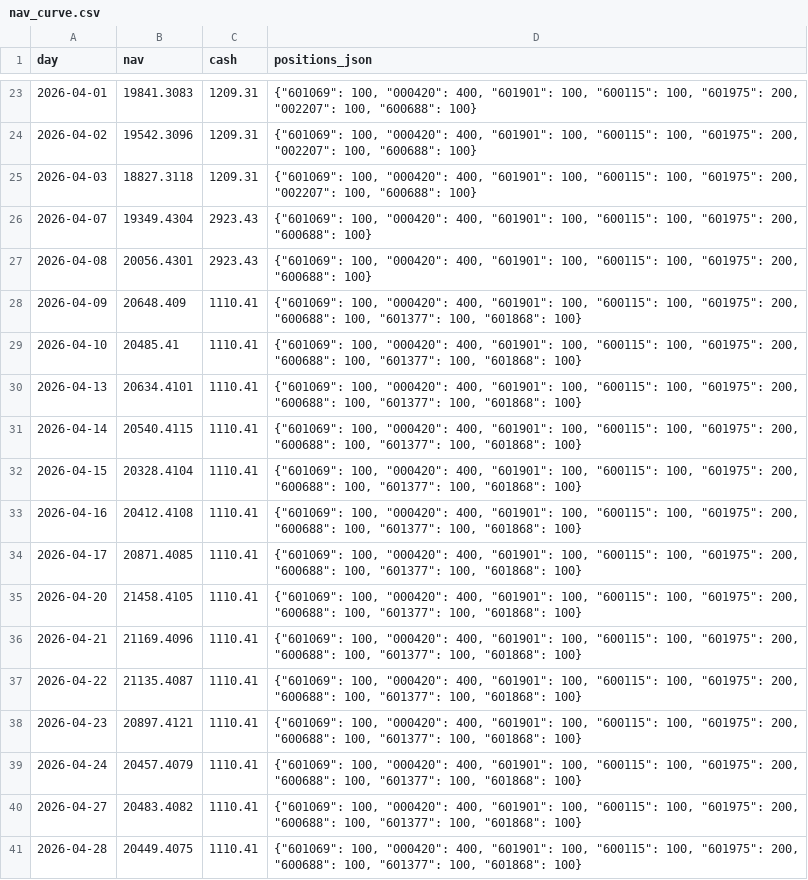
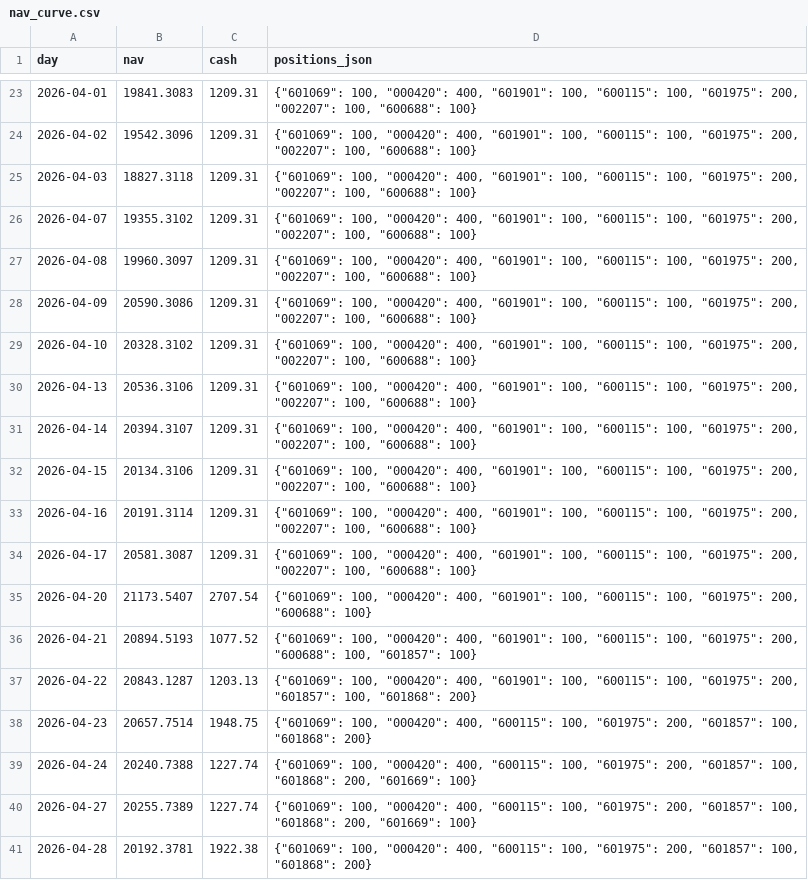
Before and after one commit to srhust/mystockagent, a CSV file: output/ashare_v2/shadow_run/nav_curve.csv, drawn as a sheet; only a part is shown, gaps mark what is left out; the diff covers the shown part only.

```diff
--- a/output/ashare_v2/shadow_run/nav_curve.csv
+++ b/output/ashare_v2/shadow_run/nav_curve.csv
@@ -25,17 +25,17 @@
 2026-04-03,18827.3118,1209.31,"{""601069"": 100, ""000420"": 400, ""601901"": 100, ""600115"": 100, ""601975"": 200, ""002207"": 100, ""600688"": 100}"
-2026-04-07,19349.4304,2923.43,"{""601069"": 100, ""000420"": 400, ""601901"": 100, ""600115"": 100, ""601975"": 200, ""600688"": 100}"
-2026-04-08,20056.4301,2923.43,"{""601069"": 100, ""000420"": 400, ""601901"": 100, ""600115"": 100, ""601975"": 200, ""600688"": 100}"
-2026-04-09,20648.409,1110.41,"{""601069"": 100, ""000420"": 400, ""601901"": 100, ""600115"": 100, ""601975"": 200, ""600688"": 100, ""601377"": 100, ""601868"": 100}"
-2026-04-10,20485.41,1110.41,"{""601069"": 100, ""000420"": 400, ""601901"": 100, ""600115"": 100, ""601975"": 200, ""600688"": 100, ""601377"": 100, ""601868"": 100}"
-2026-04-13,20634.4101,1110.41,"{""601069"": 100, ""000420"": 400, ""601901"": 100, ""600115"": 100, ""601975"": 200, ""600688"": 100, ""601377"": 100, ""601868"": 100}"
-2026-04-14,20540.4115,1110.41,"{""601069"": 100, ""000420"": 400, ""601901"": 100, ""600115"": 100, ""601975"": 200, ""600688"": 100, ""601377"": 100, ""601868"": 100}"
-2026-04-15,20328.4104,1110.41,"{""601069"": 100, ""000420"": 400, ""601901"": 100, ""600115"": 100, ""601975"": 200, ""600688"": 100, ""601377"": 100, ""601868"": 100}"
-2026-04-16,20412.4108,1110.41,"{""601069"": 100, ""000420"": 400, ""601901"": 100, ""600115"": 100, ""601975"": 200, ""600688"": 100, ""601377"": 100, ""601868"": 100}"
-2026-04-17,20871.4085,1110.41,"{""601069"": 100, ""000420"": 400, ""601901"": 100, ""600115"": 100, ""601975"": 200, ""600688"": 100, ""601377"": 100, ""601868"": 100}"
-2026-04-20,21458.4105,1110.41,"{""601069"": 100, ""000420"": 400, ""601901"": 100, ""600115"": 100, ""601975"": 200, ""600688"": 100, ""601377"": 100, ""601868"": 100}"
-2026-04-21,21169.4096,1110.41,"{""601069"": 100, ""000420"": 400, ""601901"": 100, ""600115"": 100, ""601975"": 200, ""600688"": 100, ""601377"": 100, ""601868"": 100}"
-2026-04-22,21135.4087,1110.41,"{""601069"": 100, ""000420"": 400, ""601901"": 100, ""600115"": 100, ""601975"": 200, ""600688"": 100, ""601377"": 100, ""601868"": 100}"
-2026-04-23,20897.4121,1110.41,"{""601069"": 100, ""000420"": 400, ""601901"": 100, ""600115"": 100, ""601975"": 200, ""600688"": 100, ""601377"": 100, ""601868"": 100}"
-2026-04-24,20457.4079,1110.41,"{""601069"": 100, ""000420"": 400, ""601901"": 100, ""600115"": 100, ""601975"": 200, ""600688"": 100, ""601377"": 100, ""601868"": 100}"
-2026-04-27,20483.4082,1110.41,"{""601069"": 100, ""000420"": 400, ""601901"": 100, ""600115"": 100, ""601975"": 200, ""600688"": 100, ""601377"": 100, ""601868"": 100}"
-2026-04-28,20449.4075,1110.41,"{""601069"": 100, ""000420"": 400, ""601901"": 100, ""600115"": 100, ""601975"": 200, ""600688"": 100, ""601377"": 100, ""601868"": 100}"
+2026-04-07,19355.3102,1209.31,"{""601069"": 100, ""000420"": 400, ""601901"": 100, ""600115"": 100, ""601975"": 200, ""002207"": 100, ""600688"": 100}"
+2026-04-08,19960.3097,1209.31,"{""601069"": 100, ""000420"": 400, ""601901"": 100, ""600115"": 100, ""601975"": 200, ""002207"": 100, ""600688"": 100}"
+2026-04-09,20590.3086,1209.31,"{""601069"": 100, ""000420"": 400, ""601901"": 100, ""600115"": 100, ""601975"": 200, ""002207"": 100, ""600688"": 100}"
+2026-04-10,20328.3102,1209.31,"{""601069"": 100, ""000420"": 400, ""601901"": 100, ""600115"": 100, ""601975"": 200, ""002207"": 100, ""600688"": 100}"
+2026-04-13,20536.3106,1209.31,"{""601069"": 100, ""000420"": 400, ""601901"": 100, ""600115"": 100, ""601975"": 200, ""002207"": 100, ""600688"": 100}"
+2026-04-14,20394.3107,1209.31,"{""601069"": 100, ""000420"": 400, ""601901"": 100, ""600115"": 100, ""601975"": 200, ""002207"": 100, ""600688"": 100}"
+2026-04-15,20134.3106,1209.31,"{""601069"": 100, ""000420"": 400, ""601901"": 100, ""600115"": 100, ""601975"": 200, ""002207"": 100, ""600688"": 100}"
+2026-04-16,20191.3114,1209.31,"{""601069"": 100, ""000420"": 400, ""601901"": 100, ""600115"": 100, ""601975"": 200, ""002207"": 100, ""600688"": 100}"
+2026-04-17,20581.3087,1209.31,"{""601069"": 100, ""000420"": 400, ""601901"": 100, ""600115"": 100, ""601975"": 200, ""002207"": 100, ""600688"": 100}"
+2026-04-20,21173.5407,2707.54,"{""601069"": 100, ""000420"": 400, ""601901"": 100, ""600115"": 100, ""601975"": 200, ""600688"": 100}"
+2026-04-21,20894.5193,1077.52,"{""601069"": 100, ""000420"": 400, ""601901"": 100, ""600115"": 100, ""601975"": 200, ""600688"": 100, ""601857"": 100}"
+2026-04-22,20843.1287,1203.13,"{""601069"": 100, ""000420"": 400, ""601901"": 100, ""600115"": 100, ""601975"": 200, ""601857"": 100, ""601868"": 200}"
+2026-04-23,20657.7514,1948.75,"{""601069"": 100, ""000420"": 400, ""600115"": 100, ""601975"": 200, ""601857"": 100, ""601868"": 200}"
+2026-04-24,20240.7388,1227.74,"{""601069"": 100, ""000420"": 400, ""600115"": 100, ""601975"": 200, ""601857"": 100, ""601868"": 200, ""601669"": 100}"
+2026-04-27,20255.7389,1227.74,"{""601069"": 100, ""000420"": 400, ""600115"": 100, ""601975"": 200, ""601857"": 100, ""601868"": 200, ""601669"": 100}"
+2026-04-28,20192.3781,1922.38,"{""601069"": 100, ""000420"": 400, ""600115"": 100, ""601975"": 200, ""601857"": 100, ""601868"": 200}"
```
Also changed, not shown: 113 edited cells elsewhere in this file, output/ashare_v2/diagnostic_run/opportunities.csv, output/ashare_v2/shadow_run/allocation_plan_log.csv, 50 other files.
